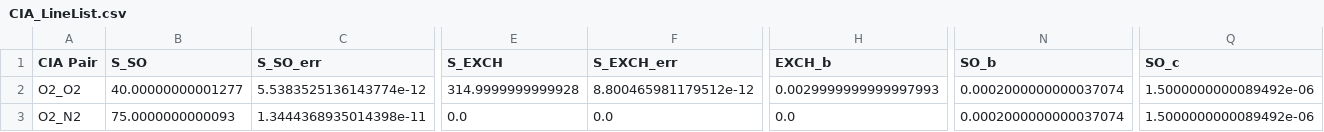
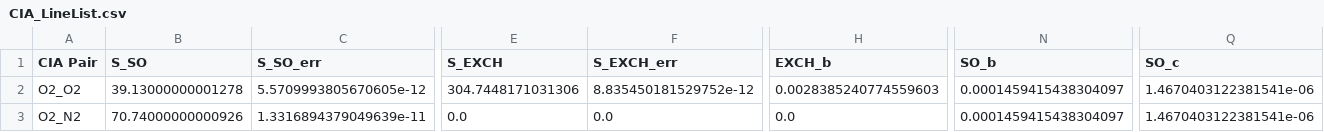
Before and after one commit to usnistgov/MATS, a CSV file: Examples/O2_CIA/CIA_LineList.csv, drawn as a sheet; only a part is shown, gaps mark what is left out; the diff covers the shown part only; the diff names each change by its address in the sheet, - before the commit and + after, or states it on an @@ line.

```diff
--- a/Examples/O2_CIA/CIA_LineList.csv
+++ b/Examples/O2_CIA/CIA_LineList.csv
-B2 (S_SO): 40.00000000001277
+B2 (S_SO): 39.13000000001278
-C2 (S_SO_err): 5.5383525136143774e-12
+C2 (S_SO_err): 5.5709993805670605e-12
-E2 (S_EXCH): 314.9999999999928
+E2 (S_EXCH): 304.7448171031306
-F2 (S_EXCH_err): 8.800465981179512e-12
+F2 (S_EXCH_err): 8.835450181529752e-12
-H2 (EXCH_b): 0.0029999999999997993
+H2 (EXCH_b): 0.0028385240774559603
-N2:N3 (SO_b): 0.0002000000000037074
+N2:N3 (SO_b): 0.0001459415438304097
-Q2:Q3 (SO_c): 1.5000000000089492e-06
+Q2:Q3 (SO_c): 1.4670403122381541e-06
-B3 (S_SO): 75.0000000000093
+B3 (S_SO): 70.74000000000926
-C3 (S_SO_err): 1.3444368935014398e-11
+C3 (S_SO_err): 1.3316894379049639e-11
```
Also changed, not shown: 5 edited cells elsewhere in this file, 3 other files.
